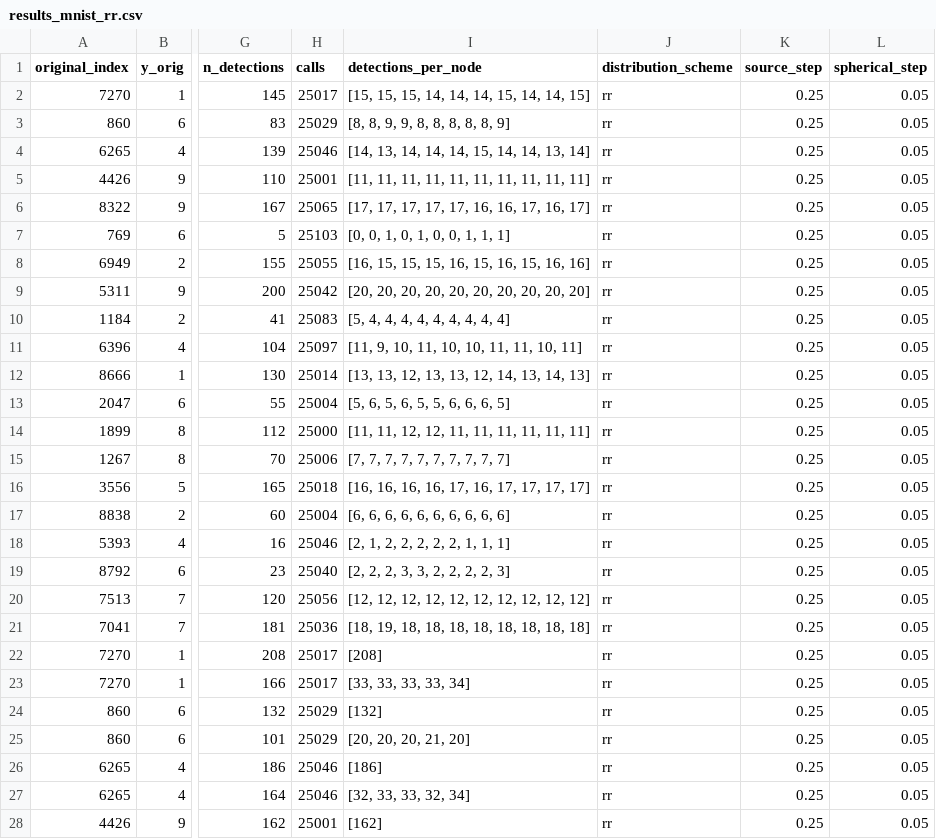
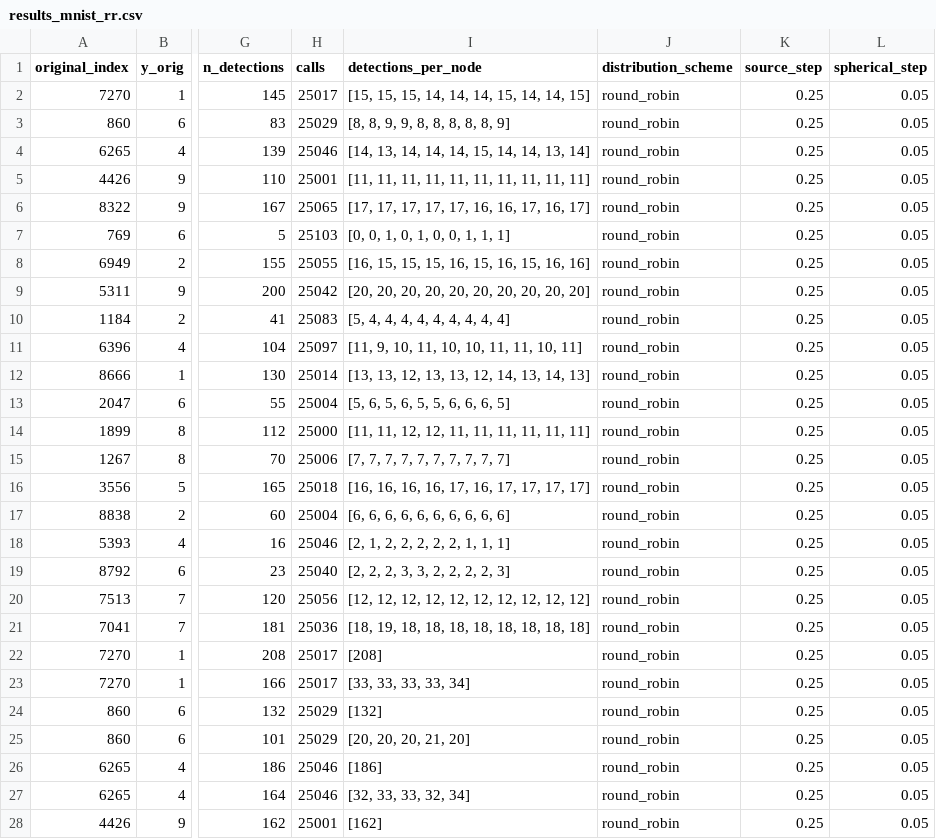
Before and after one commit to SanderP99/Evasive-and-Efficient-Adversarial-Attacks, a CSV file: Code/Experiments/DistributedBBA/results/results_mnist_rr.csv, drawn as a sheet; only a part is shown, gaps mark what is left out; the diff covers the shown part only; the diff names each change by its address in the sheet, - before the commit and + after, or states it on an @@ line.

```diff
--- a/Code/Experiments/DistributedBBA/results/results_mnist_rr.csv
+++ b/Code/Experiments/DistributedBBA/results/results_mnist_rr.csv
-J2:J28 (distribution_scheme): rr
+J2:J28 (distribution_scheme): round_robin
```
Also changed, not shown: 33 edited cells elsewhere in this file, Code/Experiments/DistributedBBA/results/results_mnist_dbe.csv, Code/Experiments/DistributedBBA/results/results_mnist_dbl2.csv, 7 other files.
